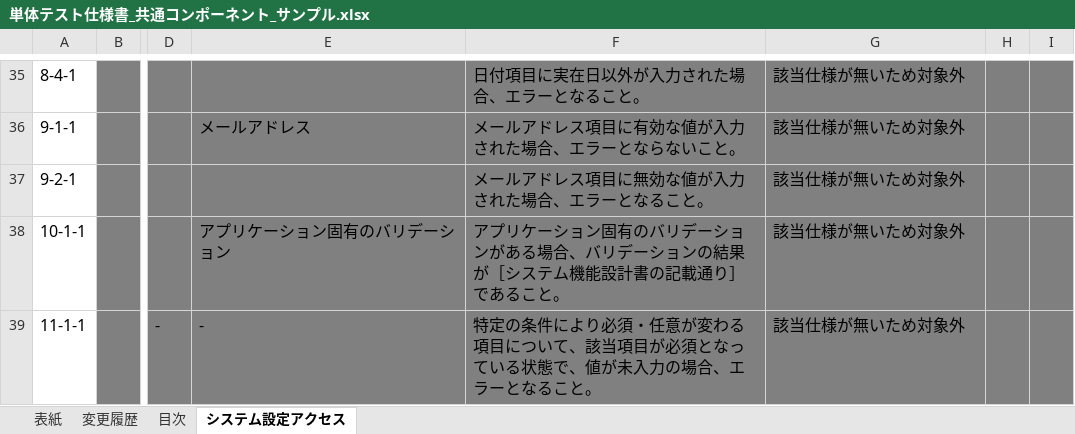
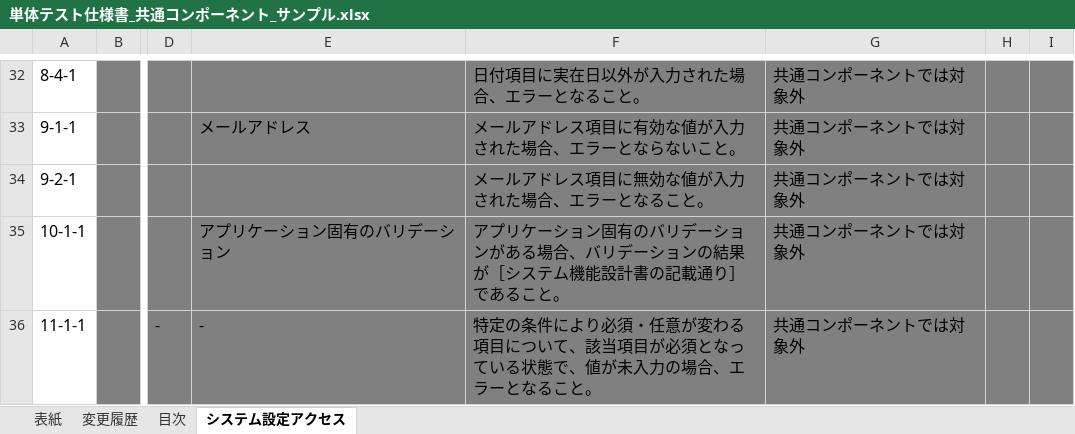
Before and after one commit to nablarch-development-standards/nablarch-development-standards, an Excel workbook: 030_設計ドキュメント/020_サンプル/110_テスト仕様書/単体テスト仕様書_共通コンポーネント_サンプル.xlsx, sheet システム設定アクセス, drawn as a sheet; only a part is shown, gaps mark what is left out; values as stored, in another font and other column widths than the file's, no borders; charts and pictures not drawn; addresses are those after the commit; the diff covers the shown part only; the diff names each change by its address in the sheet, - before the commit and + after, or states it on an @@ line.

Commit message:
テスト仕様書（共通コンポーネント）サンプルの単項目バリデーションの記述方法を見直し

```diff
--- a/030_設計ドキュメント/020_サンプル/110_テスト仕様書/単体テスト仕様書_共通コンポーネント_サンプル.xlsx (sheet システム設定アクセス)
+++ b/030_設計ドキュメント/020_サンプル/110_テスト仕様書/単体テスト仕様書_共通コンポーネント_サンプル.xlsx (sheet システム設定アクセス)
-G32:G36: 該当仕様が無いため対象外
+G32:G36: 共通コンポーネントでは対象外
```
Also changed, not shown: 4 added rows, 3 removed rows, 33 edited cells and cell formats elsewhere in this sheet, formulas that keep their value, charts or pictures.
